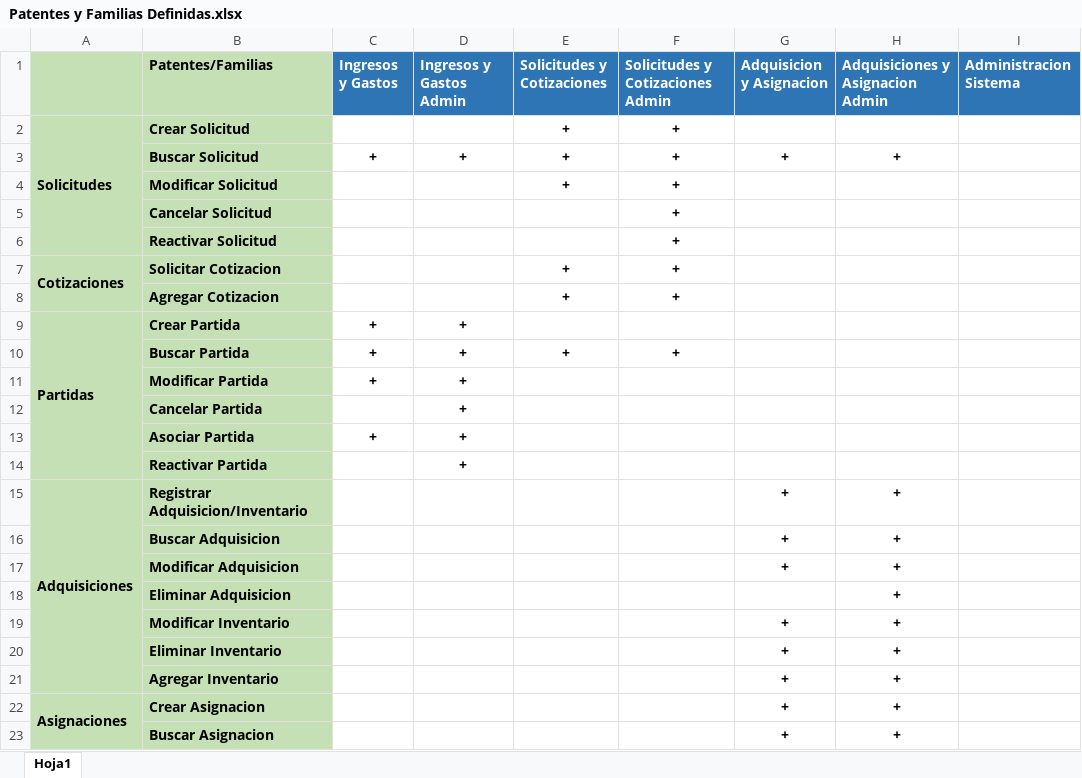
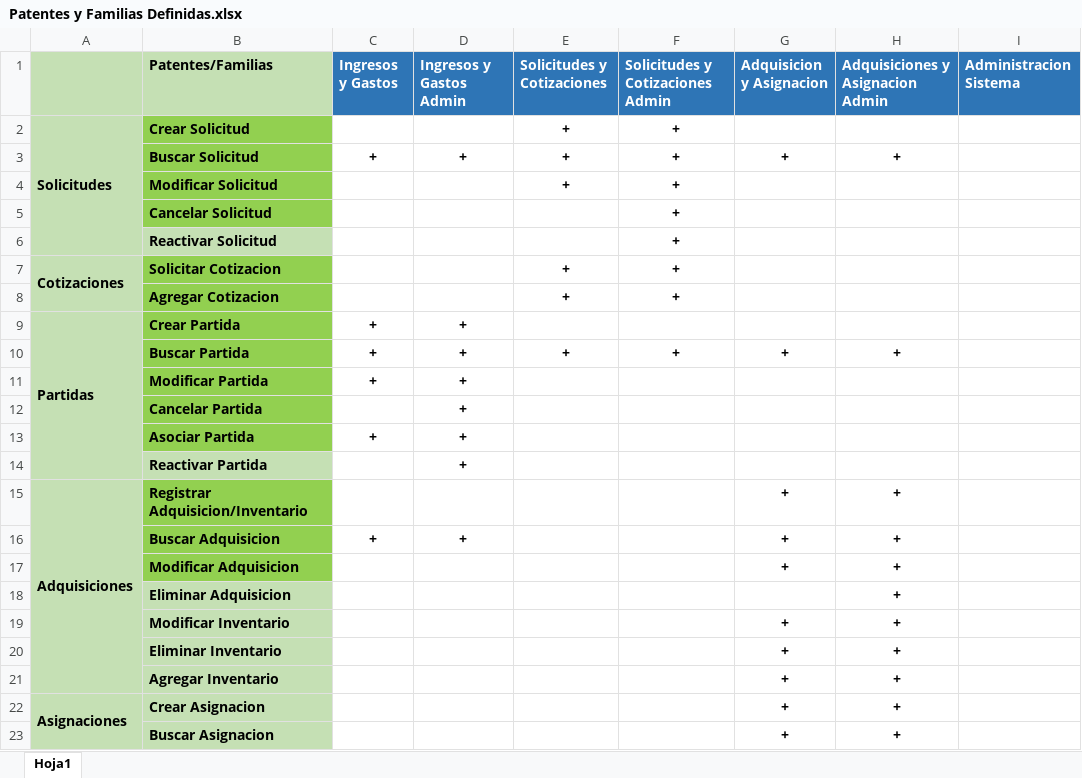
Before and after one commit to loyolajavi/ArtecDiploma, an Excel workbook: Anotaciones/Patentes y Familias Definidas.xlsx, sheet Hoja1, drawn as a sheet; only a part is shown; values as stored, in another font and other column widths than the file's, no borders; the diff names each change by its address in the sheet, - before the commit and + after, or states it on an @@ line.

Commit message:
#Autorización en interfaz realizados: •	Crear Solicitud •	Buscar Solicitud •	Modificar Solicitud •	Cancelar Solicitud •	Solicitar Cotizacion •	Agregar Cotizacion •	Crear Partida •	Buscar Partida •	Modificar Partida •	Cancelar Partida •	Asociar Partida •	Registrar Adquisicion •	Buscar Adquisicion •	Modificar Adquisicion

```diff
--- a/Anotaciones/Patentes y Familias Definidas.xlsx (sheet Hoja1)
+++ b/Anotaciones/Patentes y Familias Definidas.xlsx (sheet Hoja1)
-B2:B5 fill: #C5E0B4
+B2:B5 fill: #92D050
-B7:B13 fill: #C5E0B4
+B7:B13 fill: #92D050
-G10 (Adquisicion y Asignacion): (empty)
+G10 (Adquisicion y Asignacion): +
-H10 (Adquisiciones y Asignacion Admin): (empty)
+H10 (Adquisiciones y Asignacion Admin): +
-B15:B17 fill: #C5E0B4
+B15:B17 fill: #92D050
-C16 (Ingresos y Gastos): (empty)
+C16 (Ingresos y Gastos): +
-D16 (Ingresos y Gastos Admin): (empty)
+D16 (Ingresos y Gastos Admin): +
```
Also changed, not shown: 20 other files.
